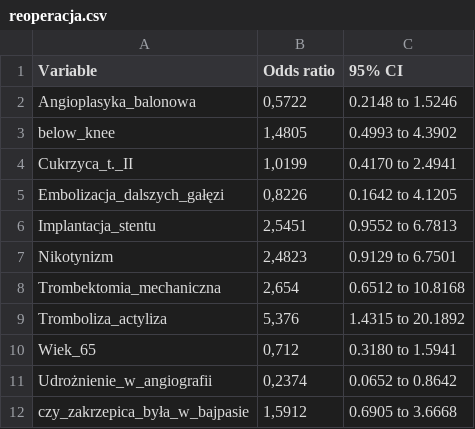
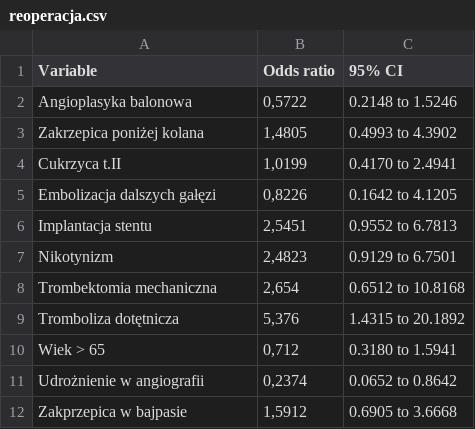
Before and after one commit to martakonopko/onk, a CSV file: reoperacja.csv, drawn as a sheet.

Commit message:
Update reoperacja.csv

```diff
--- a/reoperacja.csv
+++ b/reoperacja.csv
@@ -1,12 +1,12 @@
 Variable;Odds ratio;95% CI
-Angioplasyka_balonowa;0,5722;0.2148 to 1.5246
-below_knee;1,4805;0.4993 to 4.3902
-Cukrzyca_t._II;1,0199;0.4170 to 2.4941
-Embolizacja_dalszych_gałęzi;0,8226;0.1642 to 4.1205
-Implantacja_stentu;2,5451;0.9552 to 6.7813
+Angioplasyka balonowa;0,5722;0.2148 to 1.5246
+Zakrzepica poniżej kolana;1,4805;0.4993 to 4.3902
+Cukrzyca t.II;1,0199;0.4170 to 2.4941
+Embolizacja dalszych gałęzi;0,8226;0.1642 to 4.1205
+Implantacja stentu;2,5451;0.9552 to 6.7813
 Nikotynizm;2,4823;0.9129 to 6.7501
-Trombektomia_mechaniczna;2,654;0.6512 to 10.8168
-Tromboliza_actyliza;5,376;1.4315 to 20.1892
-Wiek_65;0,712;0.3180 to 1.5941
-Udrożnienie_w_angiografii;0,2374;0.0652 to 0.8642
-czy_zakrzepica_była_w_bajpasie;1,5912;0.6905 to 3.6668
+Trombektomia mechaniczna;2,654;0.6512 to 10.8168
+Tromboliza dotętnicza;5,376;1.4315 to 20.1892
+Wiek > 65;0,712;0.3180 to 1.5941
+Udrożnienie w angiografii;0,2374;0.0652 to 0.8642
+Zakprzepica w bajpasie;1,5912;0.6905 to 3.6668
```
